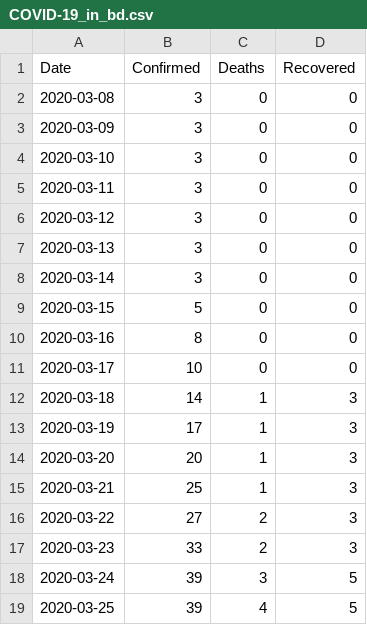
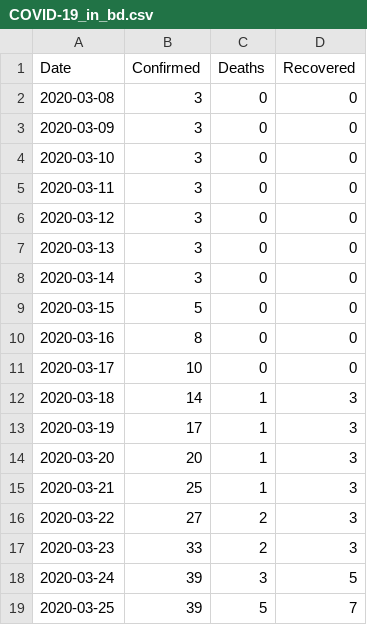
Before and after one commit to chiralbd/COVID-19_Data, a CSV file: bd_data/COVID-19_in_bd.csv, drawn as a sheet.

```diff
--- a/bd_data/COVID-19_in_bd.csv
+++ b/bd_data/COVID-19_in_bd.csv
@@ -18,2 +18,2 @@ Date,Confirmed,Deaths,Recovered
 2020-03-24,39,3,5
-2020-03-25,39,4,5
+2020-03-25,39,5,7
```
Also changed, not shown: 1 other file.
